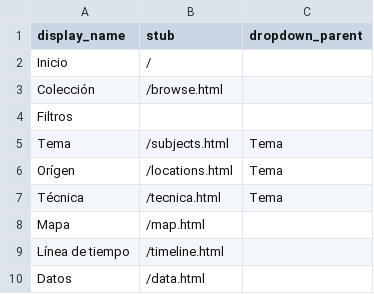
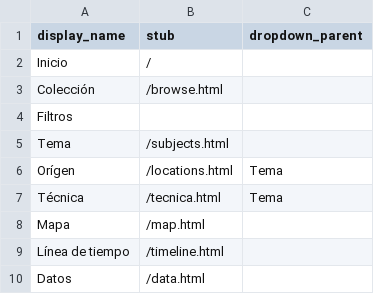
Before and after one commit to cdigitaljaveriana/museogif, a CSV file: _data/config-nav.csv, drawn as a sheet.

Commit message:
Update config-nav.csv

```diff
--- a/_data/config-nav.csv
+++ b/_data/config-nav.csv
@@ -4,3 +4,3 @@ Colección,/browse.html,
 Filtros,,
-Tema,/subjects.html,Tema
+Tema,/subjects.html,
 Orígen,/locations.html,Tema
```
